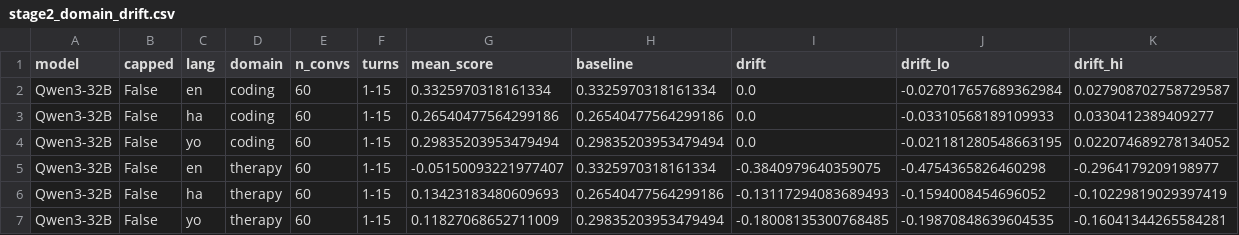
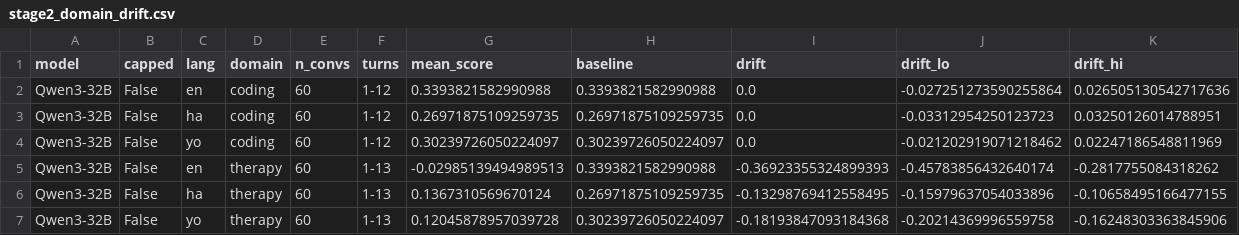
Before and after one commit to farunag/persona-collapse, a CSV file: results/stage2_domain_drift.csv, drawn as a sheet; only a part is shown; the diff covers the shown part only.

```diff
--- a/results/stage2_domain_drift.csv
+++ b/results/stage2_domain_drift.csv
@@ -1,7 +1,7 @@
 model,capped,lang,domain,n_convs,turns,mean_score,baseline,drift,drift_lo,drift_hi
-Qwen3-32B,False,en,coding,60,1-15,0.3325970318161334,0.3325970318161334,0.0,-0.027017657689362984,0.027908702758729587
-Qwen3-32B,False,ha,coding,60,1-15,0.26540477564299186,0.26540477564299186,0.0,-0.03310568189109933,0.0330412389409277
-Qwen3-32B,False,yo,coding,60,1-15,0.29835203953479494,0.29835203953479494,0.0,-0.021181280548663195,0.022074689278134052
-Qwen3-32B,False,en,therapy,60,1-15,-0.05150093221977407,0.3325970318161334,-0.3840979640359075,-0.4754365826460298,-0.2964179209198977
-Qwen3-32B,False,ha,therapy,60,1-15,0.13423183480609693,0.26540477564299186,-0.13117294083689493,-0.1594008454696052,-0.10229819029397419
-Qwen3-32B,False,yo,therapy,60,1-15,0.11827068652711009,0.29835203953479494,-0.18008135300768485,-0.19870848639604535,-0.16041344265584281
+Qwen3-32B,False,en,coding,60,1-12,0.3393821582990988,0.3393821582990988,0.0,-0.027251273590255864,0.026505130542717636
+Qwen3-32B,False,ha,coding,60,1-12,0.26971875109259735,0.26971875109259735,0.0,-0.03312954250123723,0.03250126014788951
+Qwen3-32B,False,yo,coding,60,1-12,0.30239726050224097,0.30239726050224097,0.0,-0.021202919071218462,0.02247186548811969
+Qwen3-32B,False,en,therapy,60,1-13,-0.02985139494989513,0.3393821582990988,-0.36923355324899393,-0.45783856432640174,-0.2817755084318262
+Qwen3-32B,False,ha,therapy,60,1-13,0.1367310569670124,0.26971875109259735,-0.13298769412558495,-0.15979637054033896,-0.10658495166477155
+Qwen3-32B,False,yo,therapy,60,1-13,0.12045878957039728,0.30239726050224097,-0.18193847093184368,-0.20214369996559758,-0.16248303363845906
```
Also changed, not shown: 63 edited cells elsewhere in this file, results/stage2_gap_vs_en.csv, results/stage2_reply_language_by_turn.csv, 6 other files.
